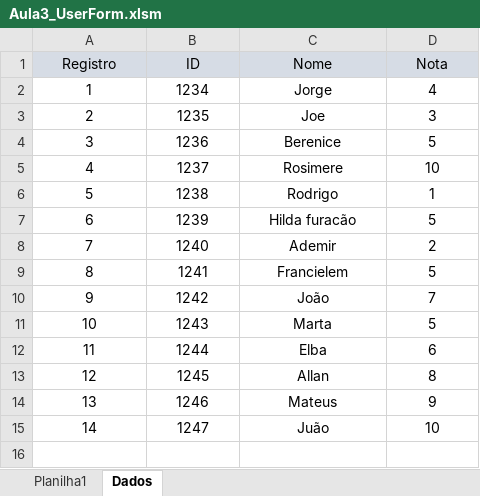
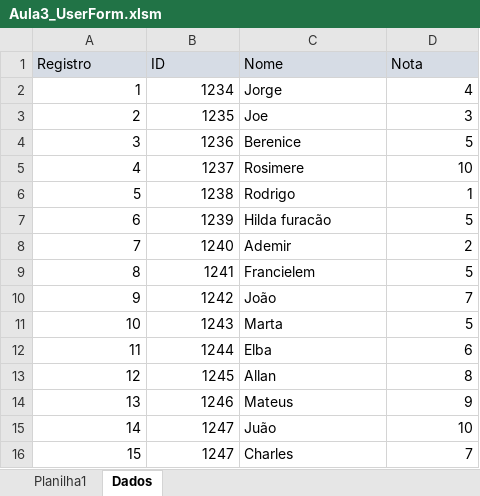
Before and after one commit to Rodr1goCN/EXCEL-POWER-BI, an Excel workbook: Excel/Userform/Aula3_UserForm.xlsm, sheet Dados, drawn as a sheet; values as stored, in another font and other column widths than the file's, no borders; the diff names each change by its address in the sheet, - before the commit and + after, or states it on an @@ line.

Commit message:
Aula 3 - Userform
Colocando comentários no código

```diff
--- a/Excel/Userform/Aula3_UserForm.xlsm (sheet Dados)
+++ b/Excel/Userform/Aula3_UserForm.xlsm (sheet Dados)
-A1:D1 alignment: center
+A1:D1 alignment: left
-A2:B15 alignment: center
+A2:B15 alignment: right
-C2:C15 alignment: center
+C2:C15 alignment: left
-D2:D15 alignment: center
+D2:D15 alignment: right
+row 16: 15 | 1247 | Charles | 7
```
